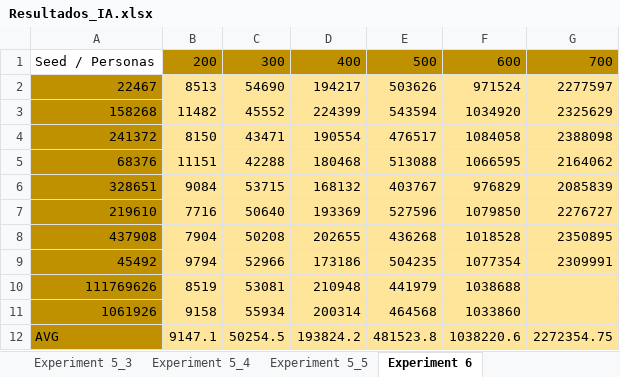
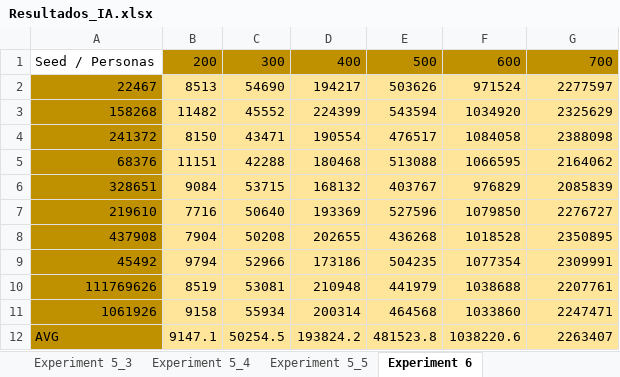
Before and after one commit to AleexHrB/UPC-IA, an Excel workbook: PRACTICA1/Resultados_IA.xlsx, sheet Experiment 6, drawn as a sheet; values as stored, in another font and other column widths than the file's, no borders; the diff names each change by its address in the sheet, - before the commit and + after, or states it on an @@ line.

```diff
--- a/PRACTICA1/Resultados_IA.xlsx (sheet Experiment 6)
+++ b/PRACTICA1/Resultados_IA.xlsx (sheet Experiment 6)
-G10: (empty)
+G10: 2207761
-G11: (empty)
+G11: 2247471
-G12: 2272354.75
+G12: 2263407
```
Also changed, not shown: 5 other files.
